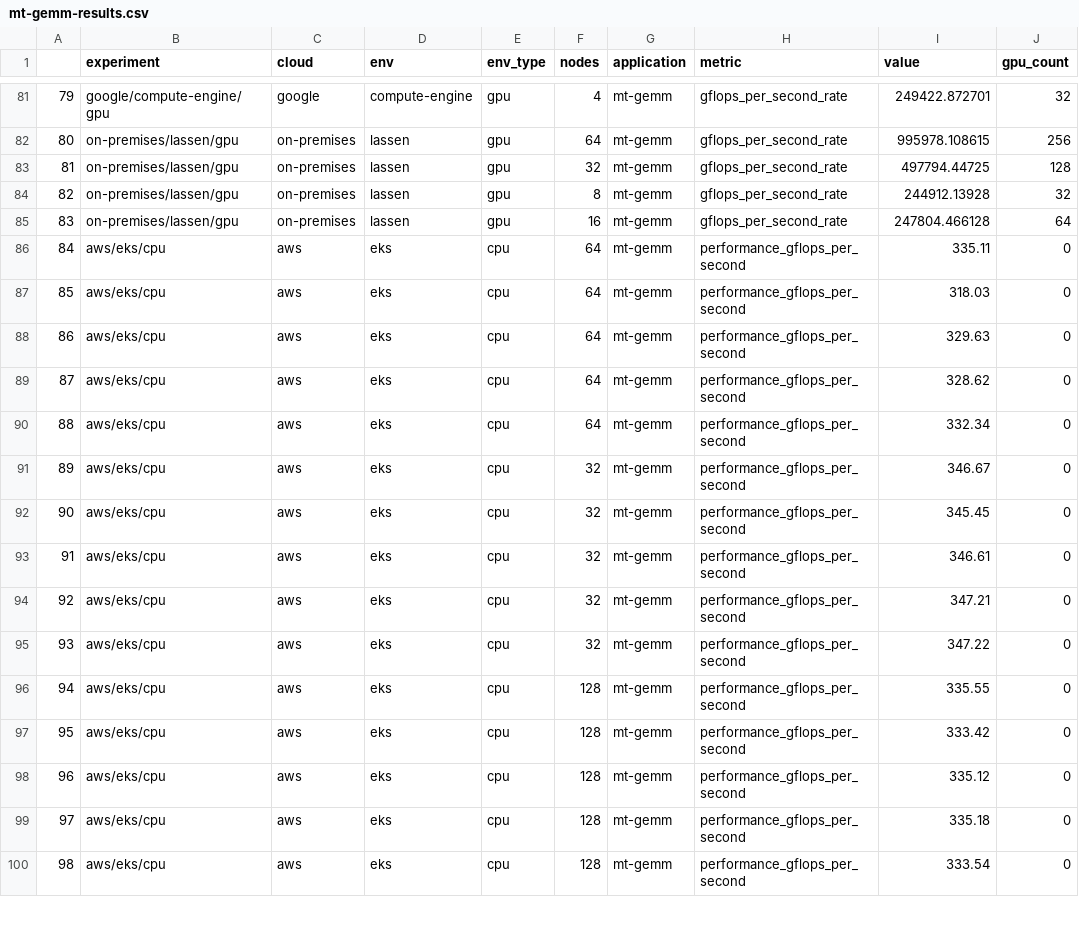
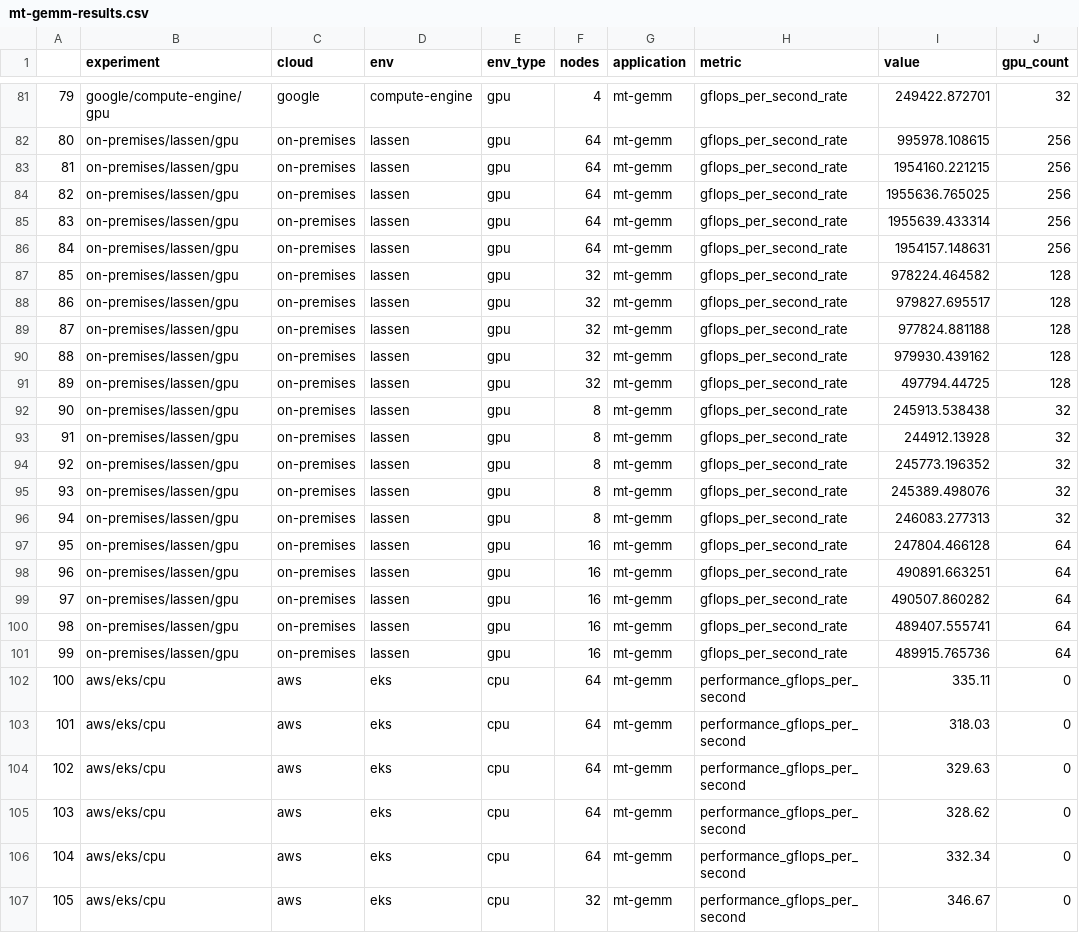
Before and after one commit to converged-computing/performance-study, a CSV file: paper/mt-gemm/data/mt-gemm-results.csv, drawn as a sheet; only a part is shown, gaps mark what is left out; the shorter side is filled out with more unchanged rows; addresses are those after the commit; the diff names each change by its address in the sheet, - before the commit and + after, or states it on an @@ line.

```diff
--- a/paper/mt-gemm/data/mt-gemm-results.csv
+++ b/paper/mt-gemm/data/mt-gemm-results.csv
+row 83: 81 | on-premises/lassen/gpu | on-premises | lassen | gpu | 64 | mt-gemm | gflops_per_second_rate | 1954160.221215 | 256
+row 84: 82 | on-premises/lassen/gpu | on-premises | lassen | gpu | 64 | mt-gemm | gflops_per_second_rate | 1955636.765025 | 256
+row 85: 83 | on-premises/lassen/gpu | on-premises | lassen | gpu | 64 | mt-gemm | gflops_per_second_rate | 1955639.433314 | 256
+row 86: 84 | on-premises/lassen/gpu | on-premises | lassen | gpu | 64 | mt-gemm | gflops_per_second_rate | 1954157.148631 | 256
+row 87: 85 | on-premises/lassen/gpu | on-premises | lassen | gpu | 32 | mt-gemm | gflops_per_second_rate | 978224.464582 | 128
+row 88: 86 | on-premises/lassen/gpu | on-premises | lassen | gpu | 32 | mt-gemm | gflops_per_second_rate | 979827.695517 | 128
+row 89: 87 | on-premises/lassen/gpu | on-premises | lassen | gpu | 32 | mt-gemm | gflops_per_second_rate | 977824.881188 | 128
+row 90: 88 | on-premises/lassen/gpu | on-premises | lassen | gpu | 32 | mt-gemm | gflops_per_second_rate | 979930.439162 | 128
@@ column A renumbered from row 91 down @@
+row 92: 90 | on-premises/lassen/gpu | on-premises | lassen | gpu | 8 | mt-gemm | gflops_per_second_rate | 245913.538438 | 32
+row 94: 92 | on-premises/lassen/gpu | on-premises | lassen | gpu | 8 | mt-gemm | gflops_per_second_rate | 245773.196352 | 32
+row 95: 93 | on-premises/lassen/gpu | on-premises | lassen | gpu | 8 | mt-gemm | gflops_per_second_rate | 245389.498076 | 32
+row 96: 94 | on-premises/lassen/gpu | on-premises | lassen | gpu | 8 | mt-gemm | gflops_per_second_rate | 246083.277313 | 32
+row 98: 96 | on-premises/lassen/gpu | on-premises | lassen | gpu | 16 | mt-gemm | gflops_per_second_rate | 490891.663251 | 64
+row 99: 97 | on-premises/lassen/gpu | on-premises | lassen | gpu | 16 | mt-gemm | gflops_per_second_rate | 490507.860282 | 64
+row 100: 98 | on-premises/lassen/gpu | on-premises | lassen | gpu | 16 | mt-gemm | gflops_per_second_rate | 489407.555741 | 64
+row 101: 99 | on-premises/lassen/gpu | on-premises | lassen | gpu | 16 | mt-gemm | gflops_per_second_rate | 489915.765736 | 64
```
Also changed, not shown: 7 other files.
